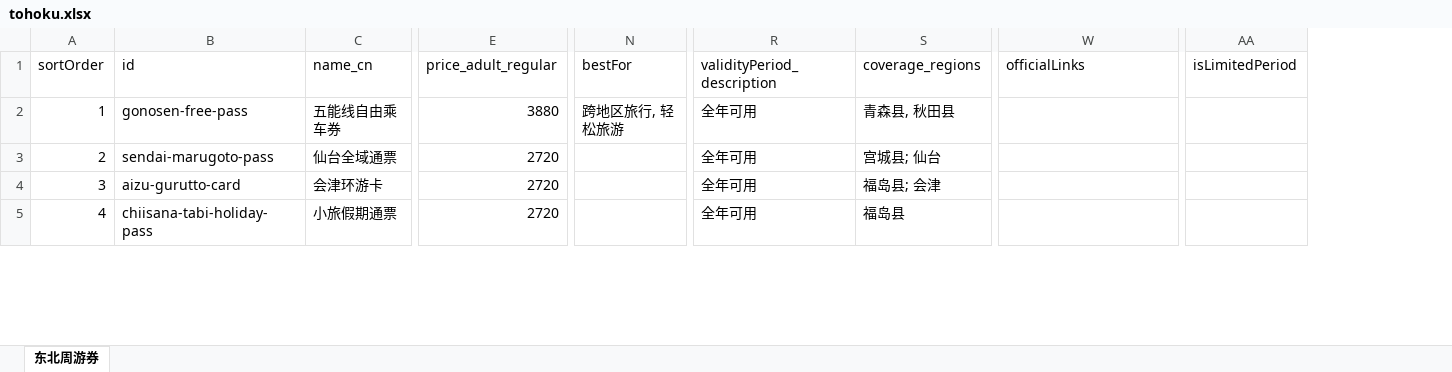
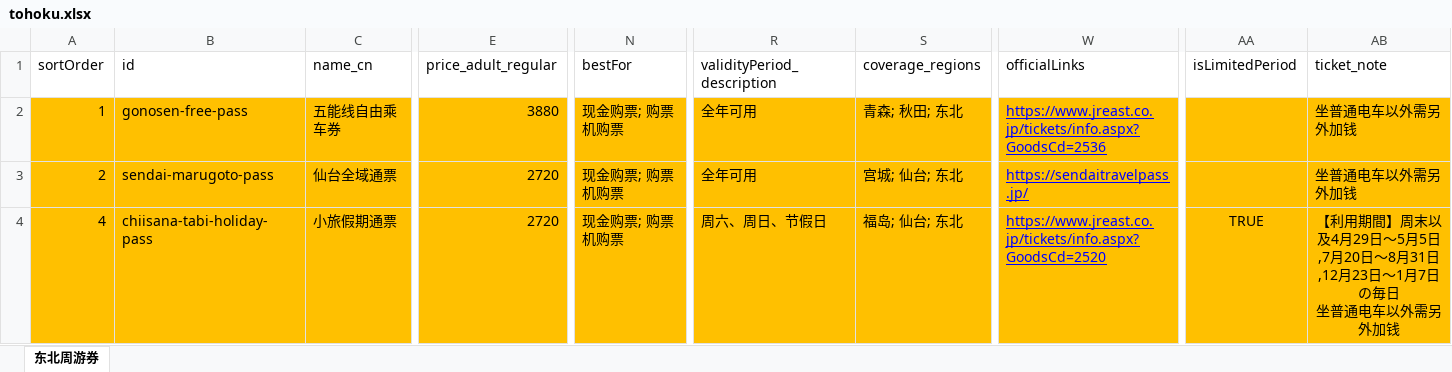
Before and after one commit to Oyim0427/findmyrailpass.net, an Excel workbook: src/excel-data/tohoku.xlsx, sheet 东北周游券, drawn as a sheet; only a part is shown, gaps mark what is left out; values as stored, in another font and other column widths than the file's, no borders; removed rows and columns are numbered as before the commit, all else as after; rows hold the shown columns only; ↵ is a line break in a cell; the diff covers the shown part only; the diff names each change by its address in the sheet, - before the commit and + after, or states it on an @@ line.

```diff
--- a/src/excel-data/tohoku.xlsx (sheet 东北周游券)
+++ b/src/excel-data/tohoku.xlsx (sheet 东北周游券)
+column AB (ticket_note), rows 2-4: 坐普通电车以外需另外加钱 | 坐普通电车以外需另外加钱 | 【利用期間】周末以及4月29日～5月5日,7月20日～8月31日,12月23日～1月7日の毎日 ↵ 坐普通电车以外需另外加钱
-A2:AA3 fill: none
+A2:AA3 fill: #FFC000
-N2 (bestFor): 跨地区旅行, 轻松旅游
+N2 (bestFor): 现金购票; 购票机购票
-S2 (coverage_regions): 青森县, 秋田县
+S2 (coverage_regions): 青森; 秋田; 东北
-W2 (officialLinks): (empty)
+W2 (officialLinks): https://www.jreast.co.jp/tickets/info.aspx?GoodsCd=2536
-N3 (bestFor): (empty)
+N3 (bestFor): 现金购票; 购票机购票
-S3 (coverage_regions): 宫城县; 仙台
+S3 (coverage_regions): 宫城; 仙台; 东北
-W3 (officialLinks): (empty)
+W3 (officialLinks): https://sendaitravelpass.jp/
-row 4: 3 | aizu-gurutto-card | 会津环游卡 | 2720 |  | 全年可用 | 福岛县; 会津
-A4:AA4 fill: none
+A4:AA4 fill: #FFC000
-N4 (bestFor): (empty)
+N4 (bestFor): 现金购票; 购票机购票
-R4 (validityPeriod_description): 全年可用
+R4 (validityPeriod_description): 周六、周日、节假日
-S4 (coverage_regions): 福岛县
+S4 (coverage_regions): 福岛; 仙台; 东北
-W4 (officialLinks): (empty)
+W4 (officialLinks): https://www.jreast.co.jp/tickets/info.aspx?GoodsCd=2520
-AA4 (isLimitedPeriod): (empty)
+AA4 (isLimitedPeriod): TRUE
```
Also changed, not shown: 1 added row, 148 edited cells and cell formats elsewhere in this sheet, src/excel-data/chukoku.xlsx, src/excel-data/hokkaido.xlsx, 18 other files.
